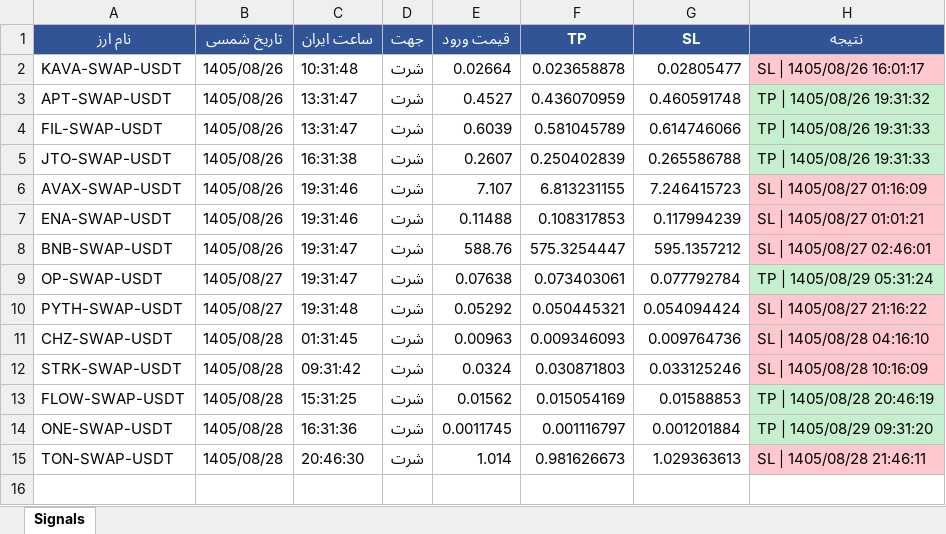
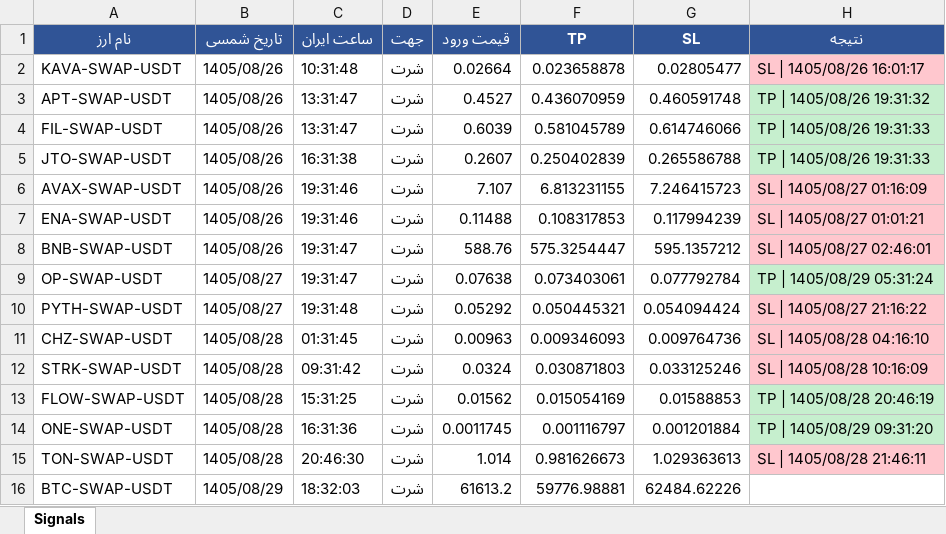
Before and after one commit to cmosircrypto-lang/Crypto-signal-bot, an Excel workbook: signals_bot-v60.xlsx, sheet Signals, drawn as a sheet; values as stored, in another font and other column widths than the file's, no borders; the diff names each change by its address in the sheet, - before the commit and + after, or states it on an @@ line.

```diff
--- a/signals_bot-v60.xlsx (sheet Signals)
+++ b/signals_bot-v60.xlsx (sheet Signals)
+row 16: BTC-SWAP-USDT | 1405/08/29 | 18:32:03 | شرت | 61613.2 | 59776.98881 | 62484.62226
```
Also changed, not shown: signals_bot-v60a.xlsx, 3 other files.
